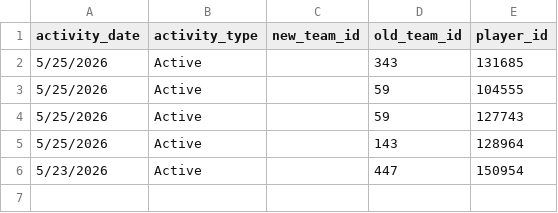
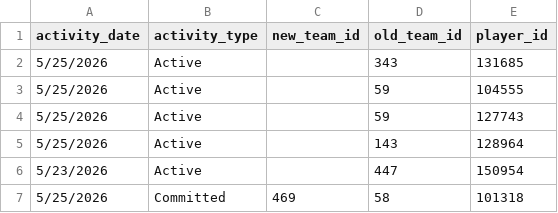
Before and after one commit to JasonR64A/chart-builder, a CSV file: data/portal_activities.csv, drawn as a sheet.

```diff
--- a/data/portal_activities.csv
+++ b/data/portal_activities.csv
@@ -6 +6,2 @@ activity_date,activity_type,new_team_id,old_team_id,player_id
 5/23/2026,Active,,447,150954
+5/25/2026,Committed,469,58,101318
```
